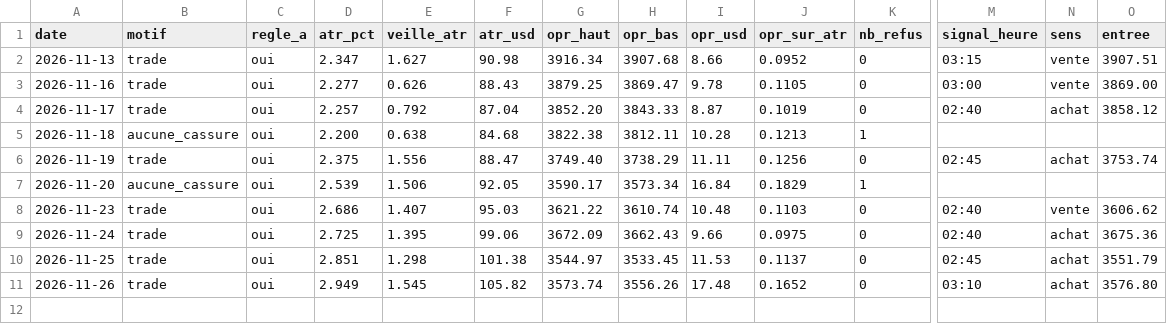
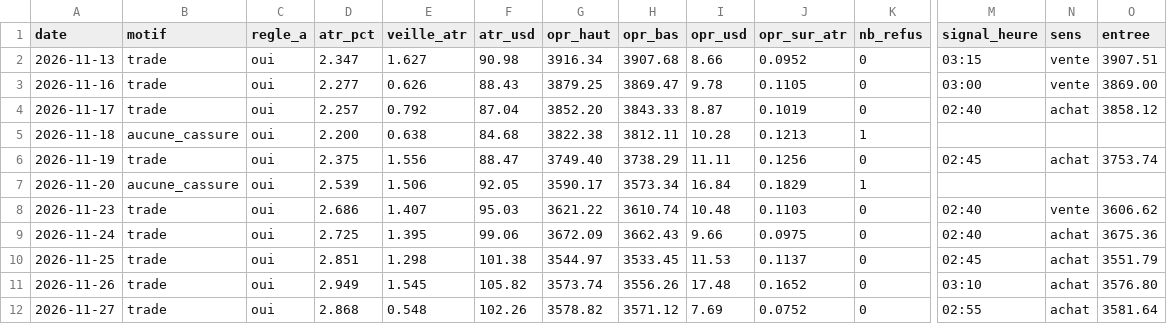
Before and after one commit to karasko54/opr-nasdaq, a CSV file: journal_or_nuits.csv, drawn as a sheet; only a part is shown, gaps mark what is left out; rows hold the shown columns only; the diff names each change by its address in the sheet, - before the commit and + after, or states it on an @@ line.

```diff
--- a/journal_or_nuits.csv
+++ b/journal_or_nuits.csv
+row 12: 2026-11-27 | trade | oui | 2.868 | 0.548 | 102.26 | 3578.82 | 3571.12 | 7.69 | 0.0752 | 0 | 02:55 | achat | 3581.64
```
Also changed, not shown: journal_or.csv, 1 other file.
